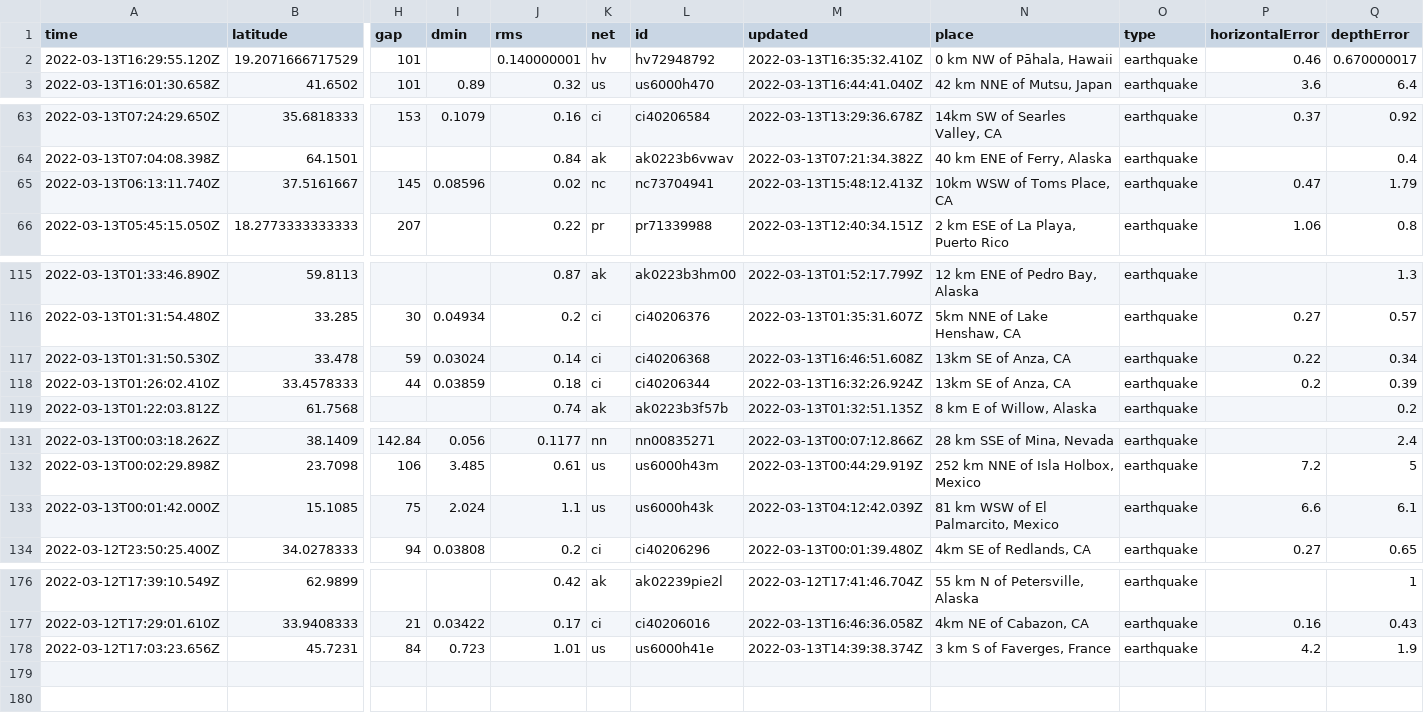
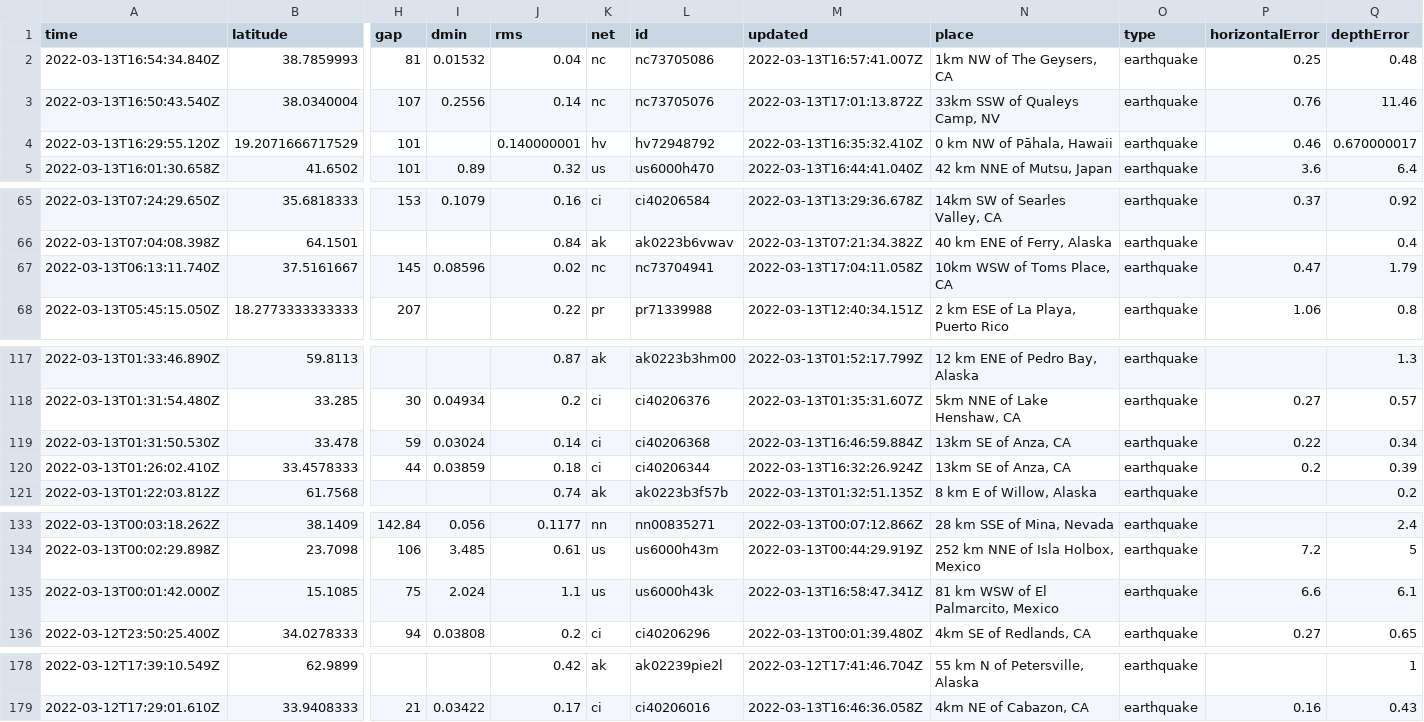
Before and after one commit to lambrechts/nicar2022-github-actions, a CSV file: usgs_current.csv, drawn as a sheet; only a part is shown, gaps mark what is left out; removed rows and columns are numbered as before the commit, all else as after; rows hold the shown columns only; the diff covers the shown part only; the diff names each change by its address in the sheet, - before the commit and + after, or states it on an @@ line.

```diff
--- a/usgs_current.csv
+++ b/usgs_current.csv
+row 2: 2022-03-13T16:54:34.840Z | 38.7859993 | 81 | 0.01532 | 0.04 | nc | nc73705086 | 2022-03-13T16:57:41.007Z | 1km NW of The Geysers, CA | earthquake | 0.25 | 0.48
+row 3: 2022-03-13T16:50:43.540Z | 38.0340004 | 107 | 0.2556 | 0.14 | nc | nc73705076 | 2022-03-13T17:01:13.872Z | 33km SSW of Qualeys Camp, NV | earthquake | 0.76 | 11.46
-M67 (updated): 2022-03-13T15:48:12.413Z
+M67 (updated): 2022-03-13T17:04:11.058Z
-M119 (updated): 2022-03-13T16:46:51.608Z
+M119 (updated): 2022-03-13T16:46:59.884Z
-M135 (updated): 2022-03-13T04:12:42.039Z
+M135 (updated): 2022-03-13T16:58:47.341Z
-row 178: 2022-03-12T17:03:23.656Z | 45.7231 | 84 | 0.723 | 1.01 | us | us6000h41e | 2022-03-13T14:39:38.374Z | 3 km S of Faverges, France | earthquake | 4.2 | 1.9
```
Also changed, not shown: 1 edited cell elsewhere in this file, usgs_main.csv.
